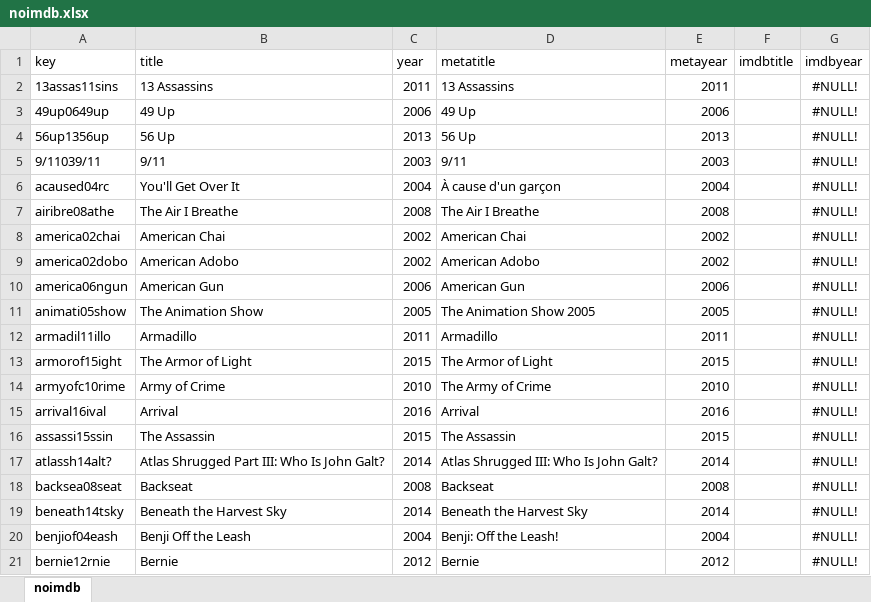
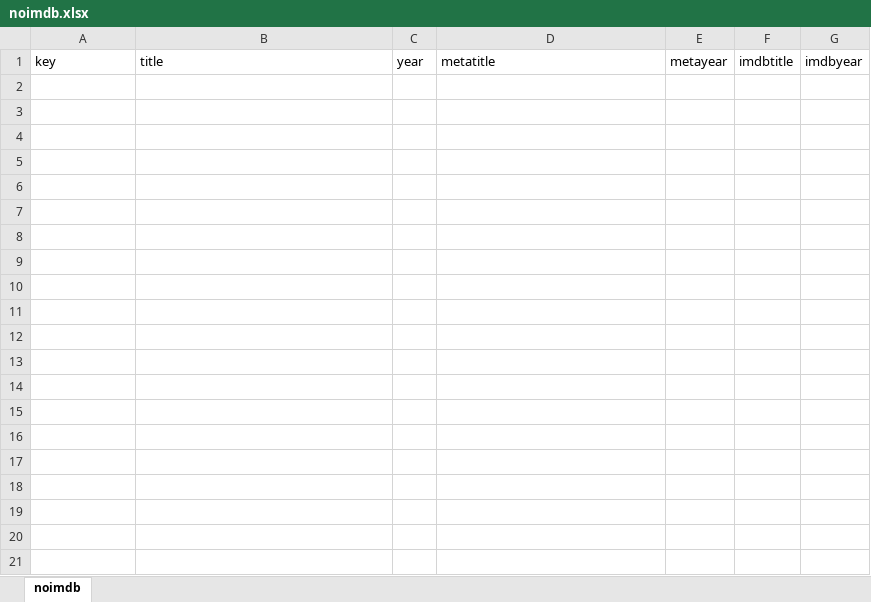
Before and after one commit to raddick/movies, an Excel workbook: data_2017_5_9/compare/noimdb.xlsx, sheet noimdb, drawn as a sheet; only a part is shown; values as stored, in another font and other column widths than the file's, no borders; the diff covers the shown part only; the diff names each change by its address in the sheet, - before the commit and + after, or states it on an @@ line.

```diff
--- a/data_2017_5_9/compare/noimdb.xlsx (sheet noimdb)
+++ b/data_2017_5_9/compare/noimdb.xlsx (sheet noimdb)
-row 2: 13assas11sins | 13 Assassins | 2011 | 13 Assassins | 2011 |  | #NULL!
-row 3: 49up0649up | 49 Up | 2006 | 49 Up | 2006 |  | #NULL!
-row 4: 56up1356up | 56 Up | 2013 | 56 Up | 2013 |  | #NULL!
-row 5: 9/11039/11 | 9/11 | 2003 | 9/11 | 2003 |  | #NULL!
-row 6: acaused04rc | You'll Get Over It | 2004 | À cause d'un garçon | 2004 |  | #NULL!
-row 7: airibre08athe | The Air I Breathe | 2008 | The Air I Breathe | 2008 |  | #NULL!
-row 8: america02chai | American Chai | 2002 | American Chai | 2002 |  | #NULL!
-row 9: america02dobo | American Adobo | 2002 | American Adobo | 2002 |  | #NULL!
-row 10: america06ngun | American Gun | 2006 | American Gun | 2006 |  | #NULL!
-row 11: animati05show | The Animation Show | 2005 | The Animation Show 2005 | 2005 |  | #NULL!
-row 12: armadil11illo | Armadillo | 2011 | Armadillo | 2011 |  | #NULL!
-row 13: armorof15ight | The Armor of Light | 2015 | The Armor of Light | 2015 |  | #NULL!
-row 14: armyofc10rime | Army of Crime | 2010 | The Army of Crime | 2010 |  | #NULL!
-row 15: arrival16ival | Arrival | 2016 | Arrival | 2016 |  | #NULL!
-row 16: assassi15ssin | The Assassin | 2015 | The Assassin | 2015 |  | #NULL!
-row 17: atlassh14alt? | Atlas Shrugged Part III: Who Is John Galt? | 2014 | Atlas Shrugged III: Who Is John Galt? | 2014 |  | #NULL!
-row 18: backsea08seat | Backseat | 2008 | Backseat | 2008 |  | #NULL!
-row 19: beneath14tsky | Beneath the Harvest Sky | 2014 | Beneath the Harvest Sky | 2014 |  | #NULL!
-row 20: benjiof04eash | Benji Off the Leash | 2004 | Benji: Off the Leash! | 2004 |  | #NULL!
-row 21: bernie12rnie | Bernie | 2012 | Bernie | 2012 |  | #NULL!
```
Also changed, not shown: 153 removed rows elsewhere in this sheet, data_2017_5_9/compare/nobom.xlsx, data_2017_5_9/compare/nometa.xlsx, 15 other files.
